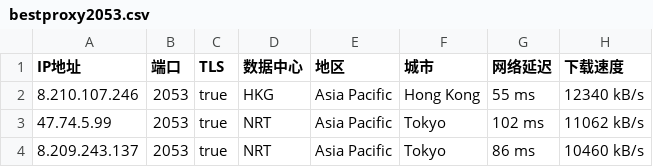
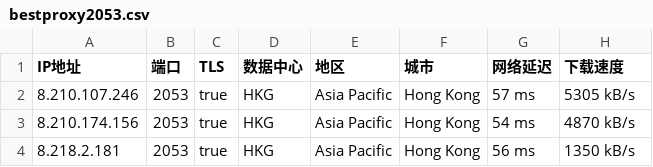
Before and after one commit to greycc2021/iptools, a CSV file: iptest/bestproxy2053.csv, drawn as a sheet.

```diff
--- a/iptest/bestproxy2053.csv
+++ b/iptest/bestproxy2053.csv
@@ -1,4 +1,4 @@
 IP地址,端口,TLS,数据中心,地区,城市,网络延迟,下载速度
-8.210.107.246,2053,true,HKG,Asia Pacific,Hong Kong,55 ms,12340 kB/s
-47.74.5.99,2053,true,NRT,Asia Pacific,Tokyo,102 ms,11062 kB/s
-8.209.243.137,2053,true,NRT,Asia Pacific,Tokyo,86 ms,10460 kB/s
+8.210.107.246,2053,true,HKG,Asia Pacific,Hong Kong,57 ms,5305 kB/s
+8.210.174.156,2053,true,HKG,Asia Pacific,Hong Kong,54 ms,4870 kB/s
+8.218.2.181,2053,true,HKG,Asia Pacific,Hong Kong,56 ms,1350 kB/s
```
Also changed, not shown: iptest/bestproxy2083.csv, iptest/bestproxy2087.csv, 2 other files.
